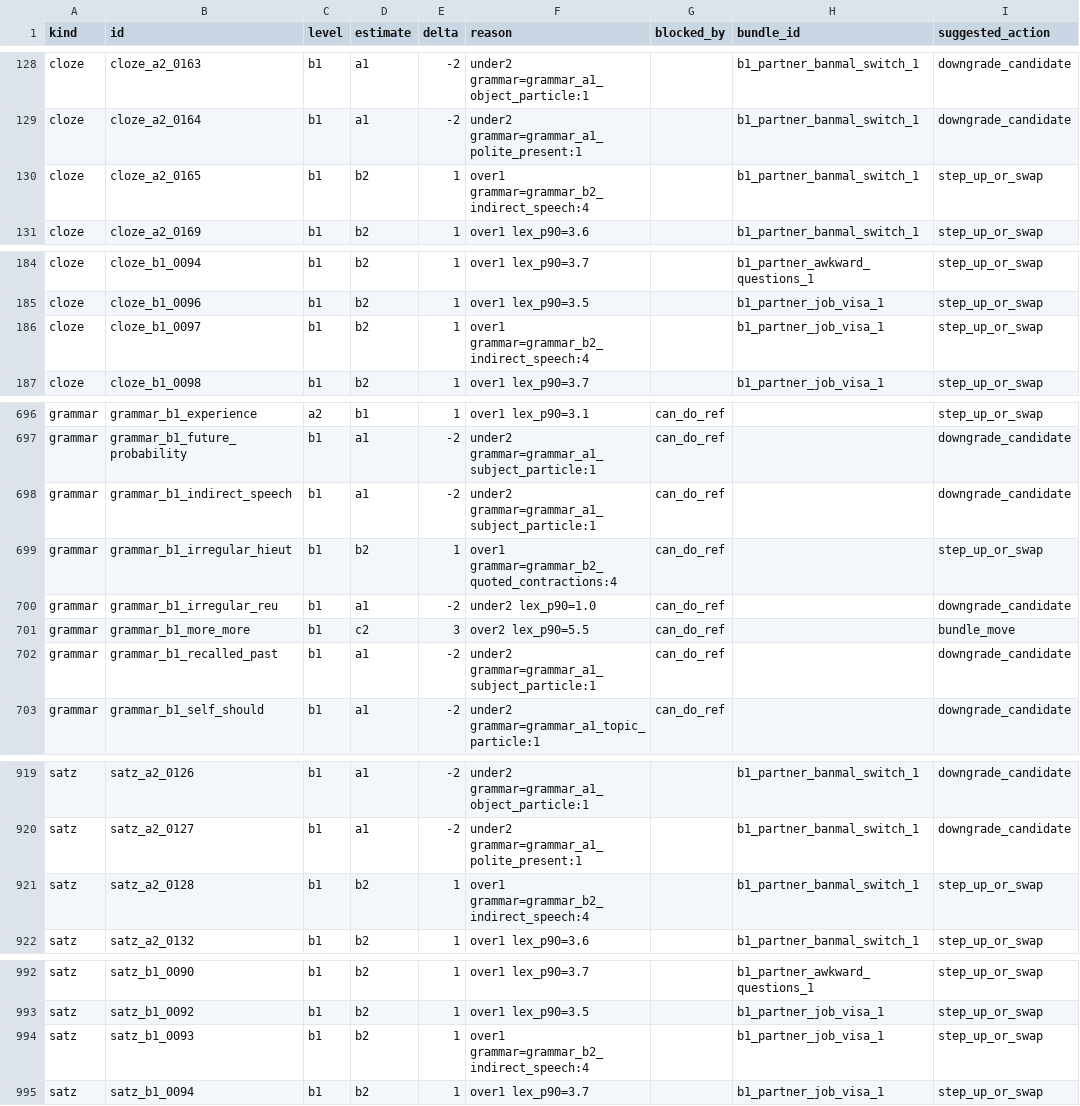
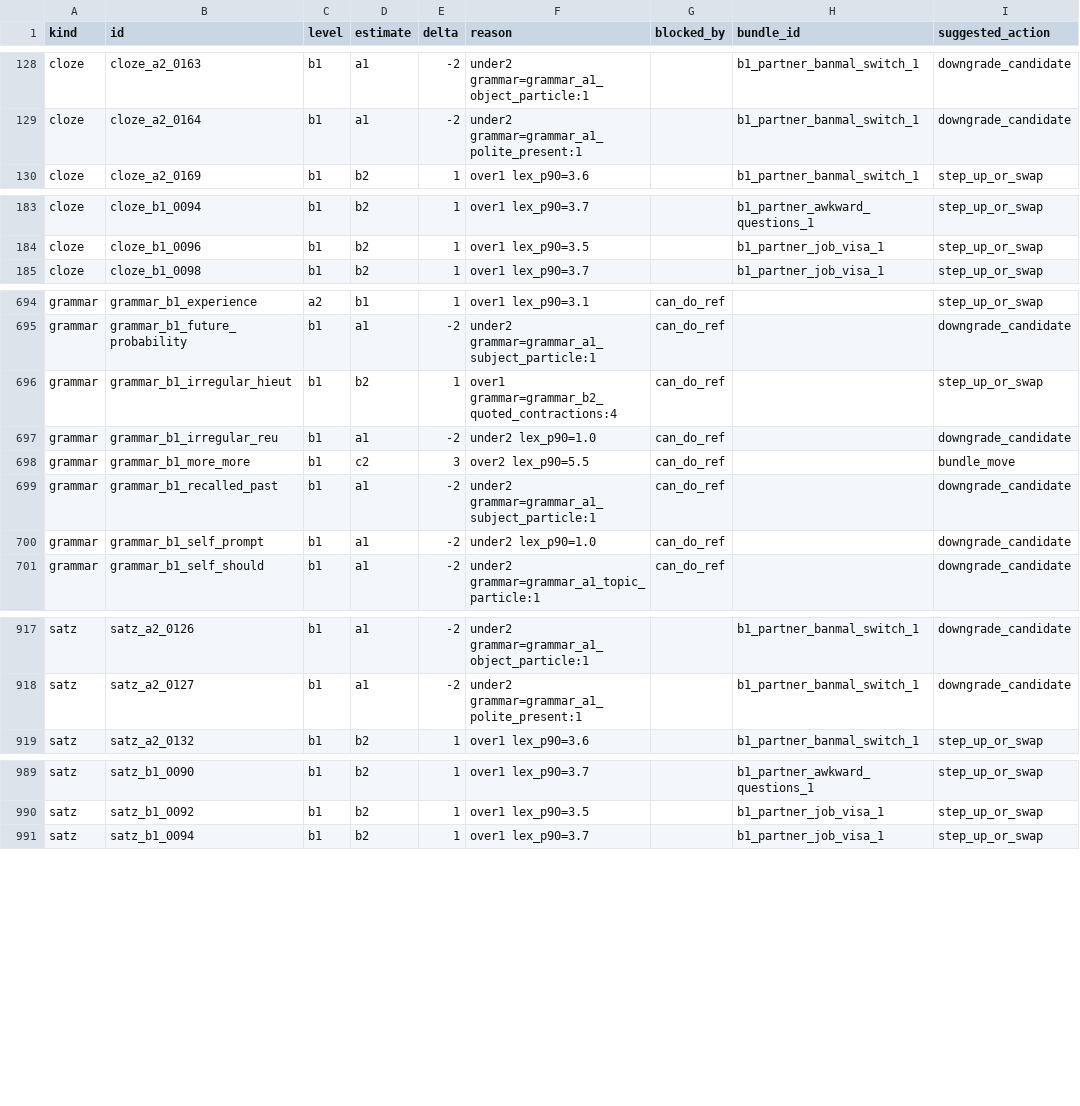
Before and after one commit to Sujin-Arin-DataWorld/ko_lernen_app, a CSV file: tool/content_level_suspects.csv, drawn as a sheet; only a part is shown, gaps mark what is left out; removed rows and columns are numbered as before the commit, all else as after; the diff covers the shown part only; the diff names each change by its address in the sheet, - before the commit and + after, or states it on an @@ line.

```diff
--- a/tool/content_level_suspects.csv
+++ b/tool/content_level_suspects.csv
-row 130: cloze | cloze_a2_0165 | b1 | b2 | 1 | over1 grammar=grammar_b2_indirect_speech:4 |  | b1_partner_banmal_switch_1 | step_up_or_swap
-row 186: cloze | cloze_b1_0097 | b1 | b2 | 1 | over1 grammar=grammar_b2_indirect_speech:4 |  | b1_partner_job_visa_1 | step_up_or_swap
-row 698: grammar | grammar_b1_indirect_speech | b1 | a1 | -2 | under2 grammar=grammar_a1_subject_particle:1 | can_do_ref |  | downgrade_candidate
+row 700: grammar | grammar_b1_self_prompt | b1 | a1 | -2 | under2 lex_p90=1.0 | can_do_ref |  | downgrade_candidate
-row 921: satz | satz_a2_0128 | b1 | b2 | 1 | over1 grammar=grammar_b2_indirect_speech:4 |  | b1_partner_banmal_switch_1 | step_up_or_swap
-row 994: satz | satz_b1_0093 | b1 | b2 | 1 | over1 grammar=grammar_b2_indirect_speech:4 |  | b1_partner_job_visa_1 | step_up_or_swap
```
Also changed, not shown: 1 removed row and 10 edited cells elsewhere in this file, tool/curriculum_matrix_gaps.csv, 27 other files.
